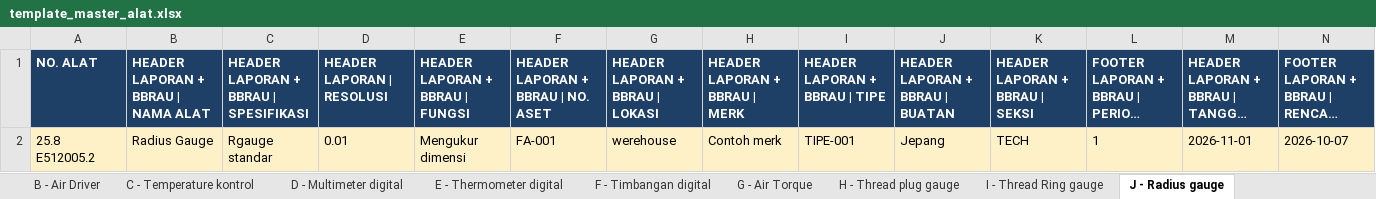
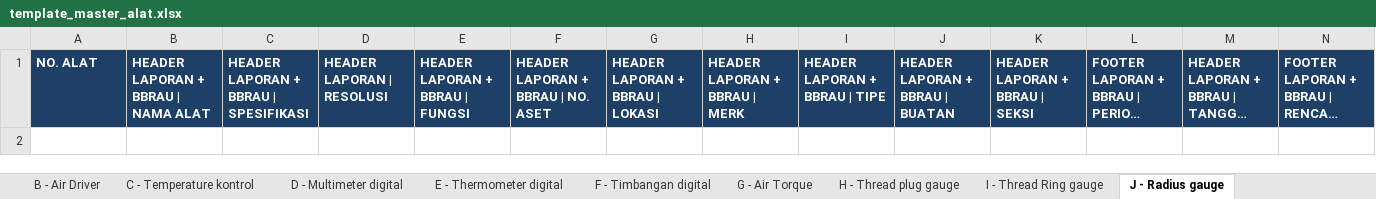
Before and after one commit to affanmaulana04/qa_kalibrasi, an Excel workbook: templates/template_master_alat.xlsx, sheet J - Radius gauge, drawn as a sheet; only a part is shown; long unchanged cells end in …; values as stored, in another font and other column widths than the file's, no borders; rows hold the shown columns only; the diff names each change by its address in the sheet, - before the commit and + after, or states it on an @@ line.

```diff
--- a/templates/template_master_alat.xlsx (sheet J - Radius gauge)
+++ b/templates/template_master_alat.xlsx (sheet J - Radius gauge)
-row 2: 25.8 E512005.2 | Radius Gauge | Rgauge standar | 0.01 | Mengukur dimensi | FA-001 | werehouse | Contoh merk | TIPE-001 | Jepang | TECH | 1 | 2026-11-01 | 2026-10-07
```
Also changed, not shown: sheet Mulai di Sini, sheet A - Abrassion inspection, sheet B - Air Driver, sheet D - Multimeter digital, sheet E - Thermometer digital, sheet K - Voltage Ultrasonic, 18 more sheets, other sheet tabs, 7 other files.
